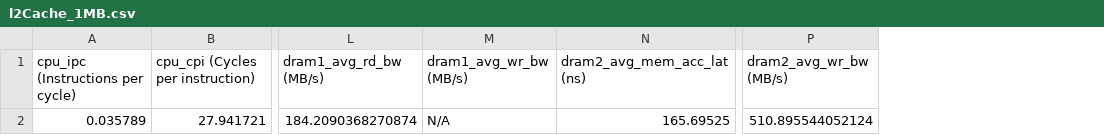
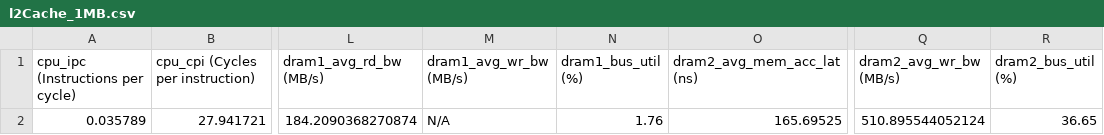
Before and after one commit to prag79/gem5_aptiv_workspace, a CSV file: materials/02-Using-gem5/03-running-in-gem5/06-traffic-gen/l2Cache_1MB.csv, drawn as a sheet; only a part is shown, gaps mark what is left out; the diff names each change by its address in the sheet, - before the commit and + after, or states it on an @@ line.

Commit message:
Added bus util metric

```diff
--- a/materials/02-Using-gem5/03-running-in-gem5/06-traffic-gen/l2Cache_1MB.csv
+++ b/materials/02-Using-gem5/03-running-in-gem5/06-traffic-gen/l2Cache_1MB.csv
+column N (dram1_bus_util (%)), row 2: 1.76
+column R (dram2_bus_util (%)), row 2: 36.65
```
Also changed, not shown: materials/02-Using-gem5/03-running-in-gem5/06-traffic-gen/l2Cache_128KB.csv, materials/02-Using-gem5/03-running-in-gem5/06-traffic-gen/l2Cache_256KB.csv, 5 other files.
